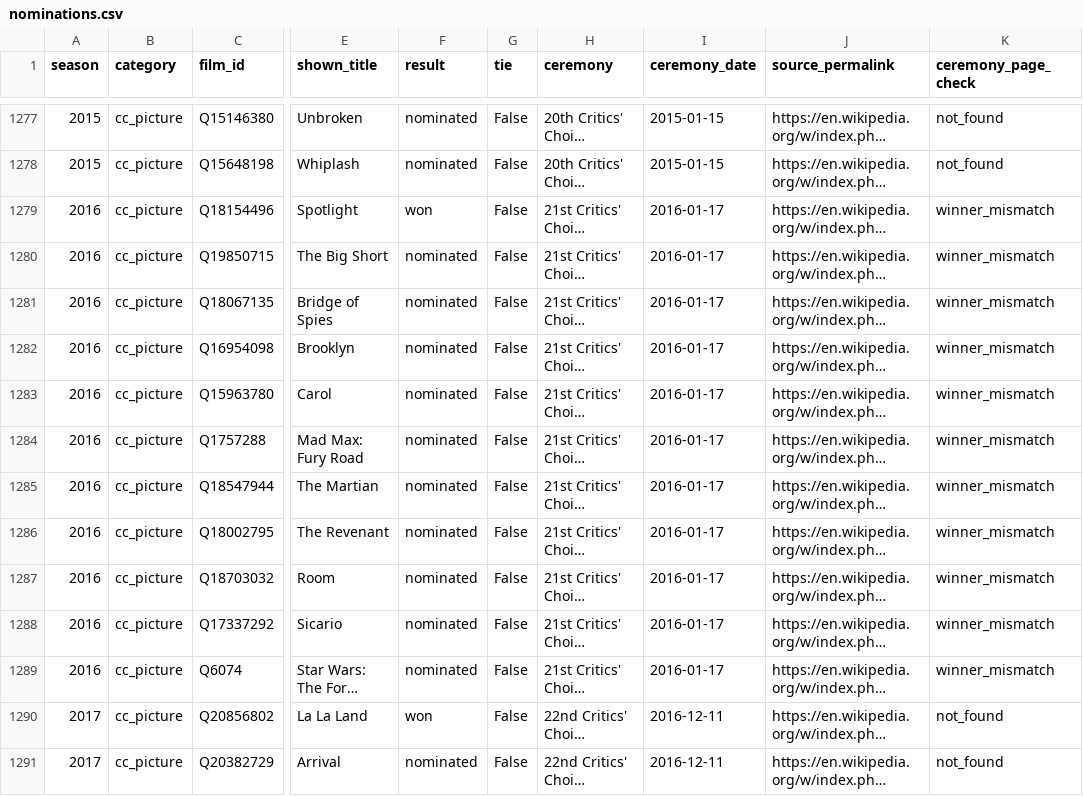
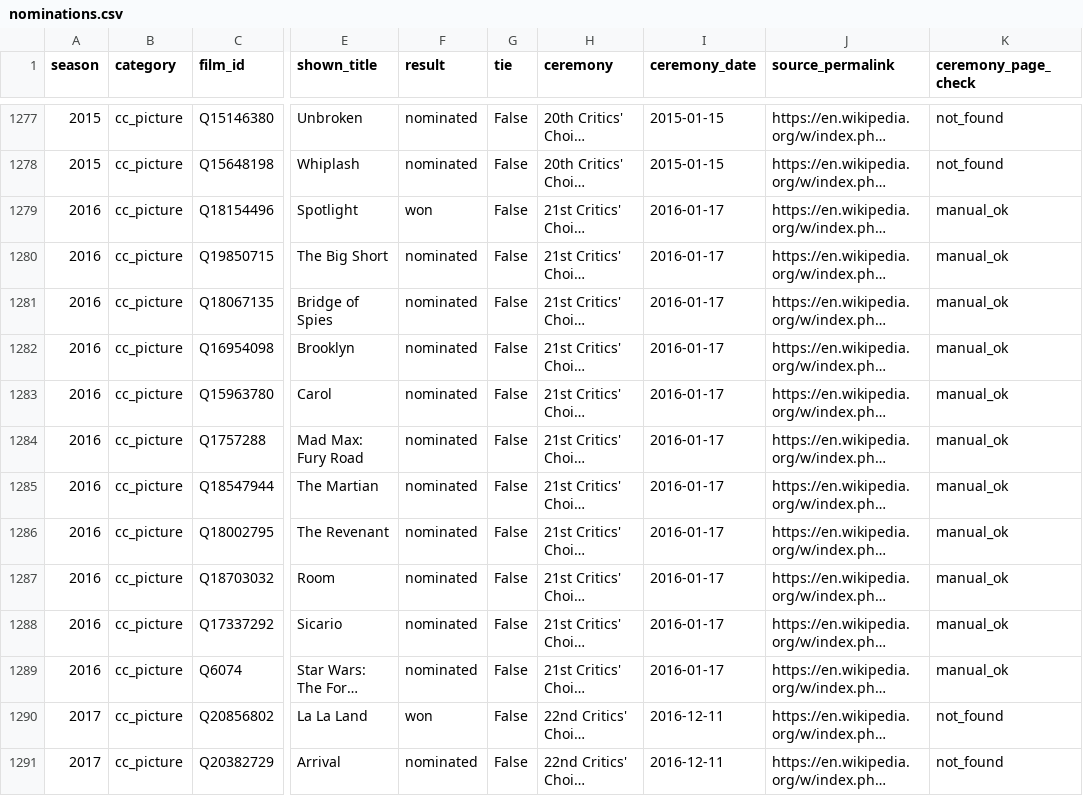
Before and after one commit to Rasberrysource/chatgptdata, a CSV file: docs/data/nominations.csv, drawn as a sheet; only a part is shown, gaps mark what is left out; long unchanged cells end in …; the diff names each change by its address in the sheet, - before the commit and + after, or states it on an @@ line.

```diff
--- a/docs/data/nominations.csv
+++ b/docs/data/nominations.csv
-K1279:K1289 (ceremony_page_check): winner_mismatch
+K1279:K1289 (ceremony_page_check): manual_ok
```
Also changed, not shown: 6 other files.
